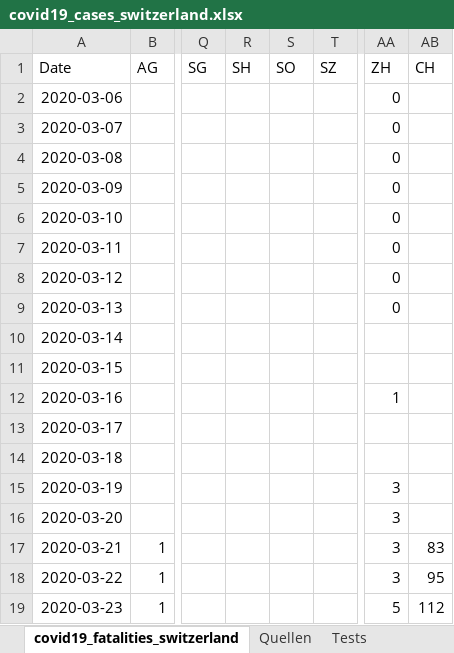
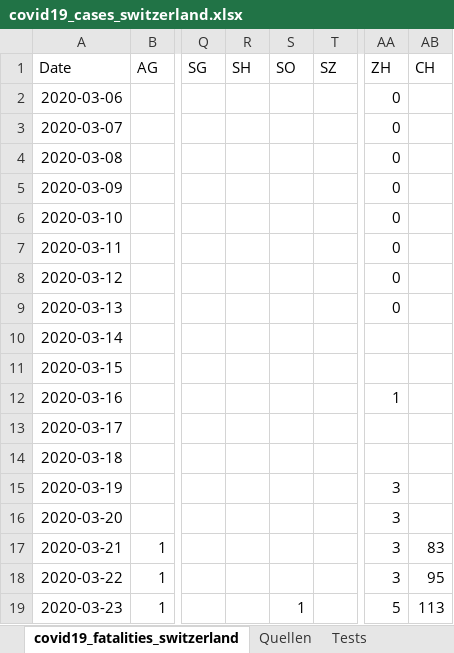
Before and after one commit to stat1x/covid19-cases-switzerland, an Excel workbook: covid19_cases_switzerland.xlsx, sheet covid19_fatalities_switzerland, drawn as a sheet; only a part is shown, gaps mark what is left out; values as stored, in another font and other column widths than the file's, no borders; the diff names each change by its address in the sheet, - before the commit and + after, or states it on an @@ line.

```diff
--- a/covid19_cases_switzerland.xlsx (sheet covid19_fatalities_switzerland)
+++ b/covid19_cases_switzerland.xlsx (sheet covid19_fatalities_switzerland)
-S19 (SO): (empty)
+S19 (SO): 1
-AB19 (CH): 112
+AB19 (CH): 113
```
Also changed, not shown: sheet covid19_cases_switzerland, 3 other files.
